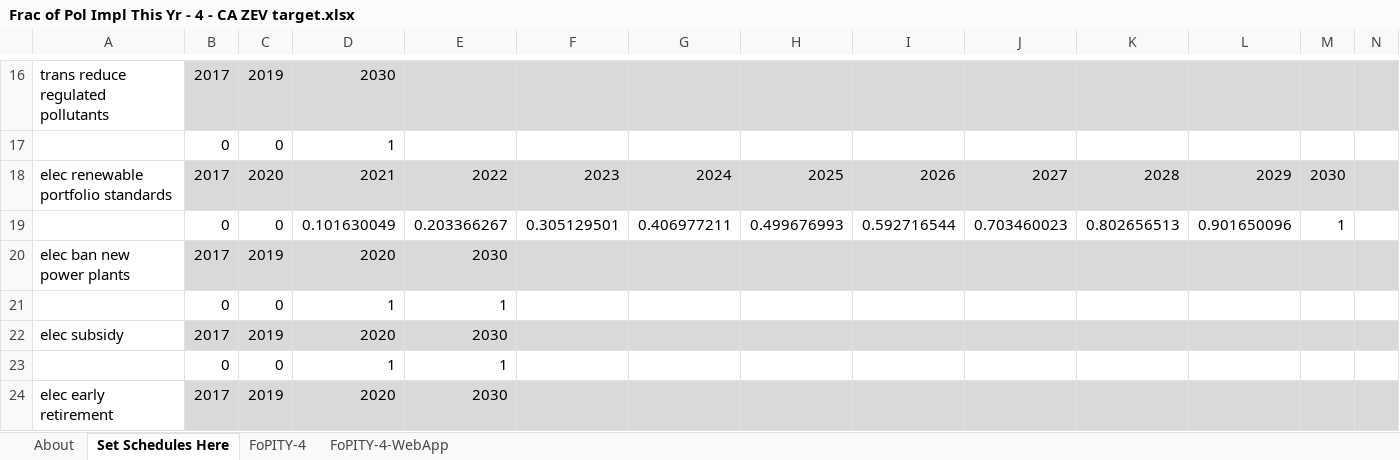
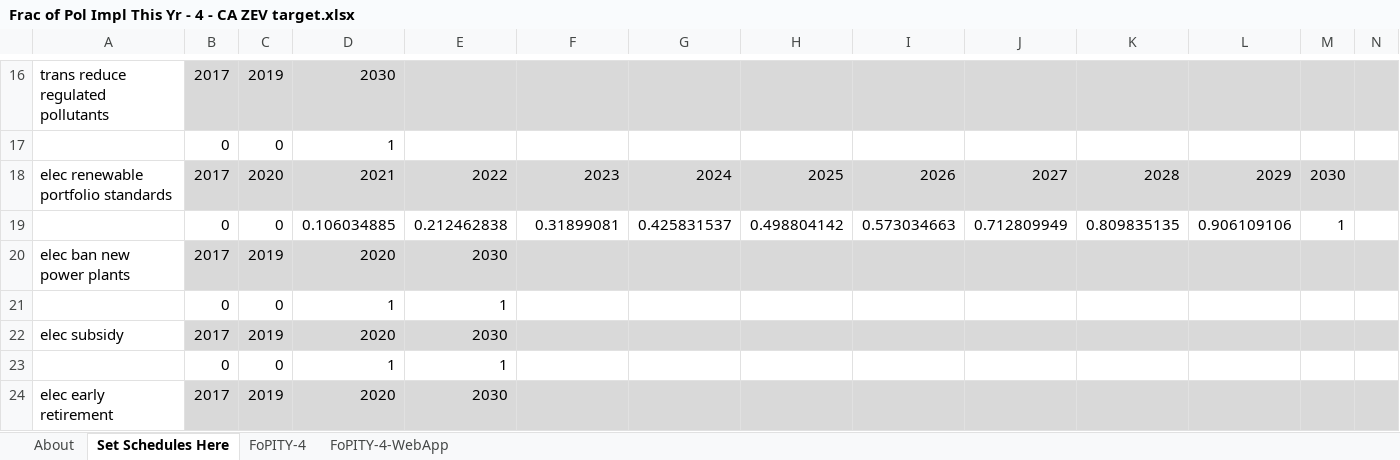
Before and after one commit to EnergyInnovation/eps-california, an Excel workbook: InputData/plcy-schd/FoPITY/Frac of Pol Impl This Yr - 4 - CA ZEV target.xlsx, sheet Set Schedules Here, drawn as a sheet; only a part is shown, gaps mark what is left out; values as stored, in another font and other column widths than the file's, no borders; removed rows and columns are numbered as before the commit, all else as after; rows hold the shown columns only; the diff names each change by its address in the sheet, - before the commit and + after, or states it on an @@ line.

```diff
--- a/InputData/plcy-schd/FoPITY/Frac of Pol Impl This Yr - 4 - CA ZEV target.xlsx (sheet Set Schedules Here)
+++ b/InputData/plcy-schd/FoPITY/Frac of Pol Impl This Yr - 4 - CA ZEV target.xlsx (sheet Set Schedules Here)
-row 19:  | 0 | 0 | 0.101630049 | 0.203366267 | 0.305129501 | 0.406977211 | 0.499676993 | 0.592716544 | 0.703460023 | 0.802656513 | 0.901650096 | 1
+row 19:  | 0 | 0 | 0.106034885 | 0.212462838 | 0.31899081 | 0.425831537 | 0.498804142 | 0.573034663 | 0.712809949 | 0.809835135 | 0.906109106 | 1
```
Also changed, not shown: sheet FoPITY-4, sheet FoPITY-4-WebApp, 2 other files.
